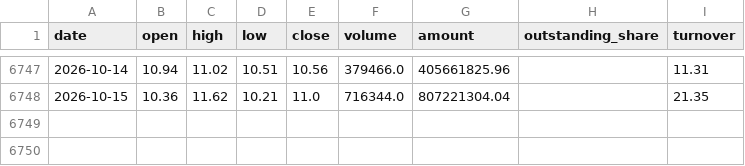
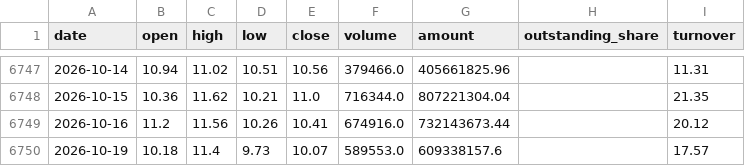
Before and after one commit to zhouyy858/BRJY_optimized, a CSV file: data/sz000710_daily_qfq.csv, drawn as a sheet; only a part is shown, gaps mark what is left out; the diff names each change by its address in the sheet, - before the commit and + after, or states it on an @@ line.

```diff
--- a/data/sz000710_daily_qfq.csv
+++ b/data/sz000710_daily_qfq.csv
+row 6749: 2026-10-16 | 11.2 | 11.56 | 10.26 | 10.41 | 674916.0 | 732143673.44 |  | 20.12
+row 6750: 2026-10-19 | 10.18 | 11.4 | 9.73 | 10.07 | 589553.0 | 609338157.6 |  | 17.57
```
Also changed, not shown: data/sh000001_daily.csv, data/signal_log.csv, 5 other files.
